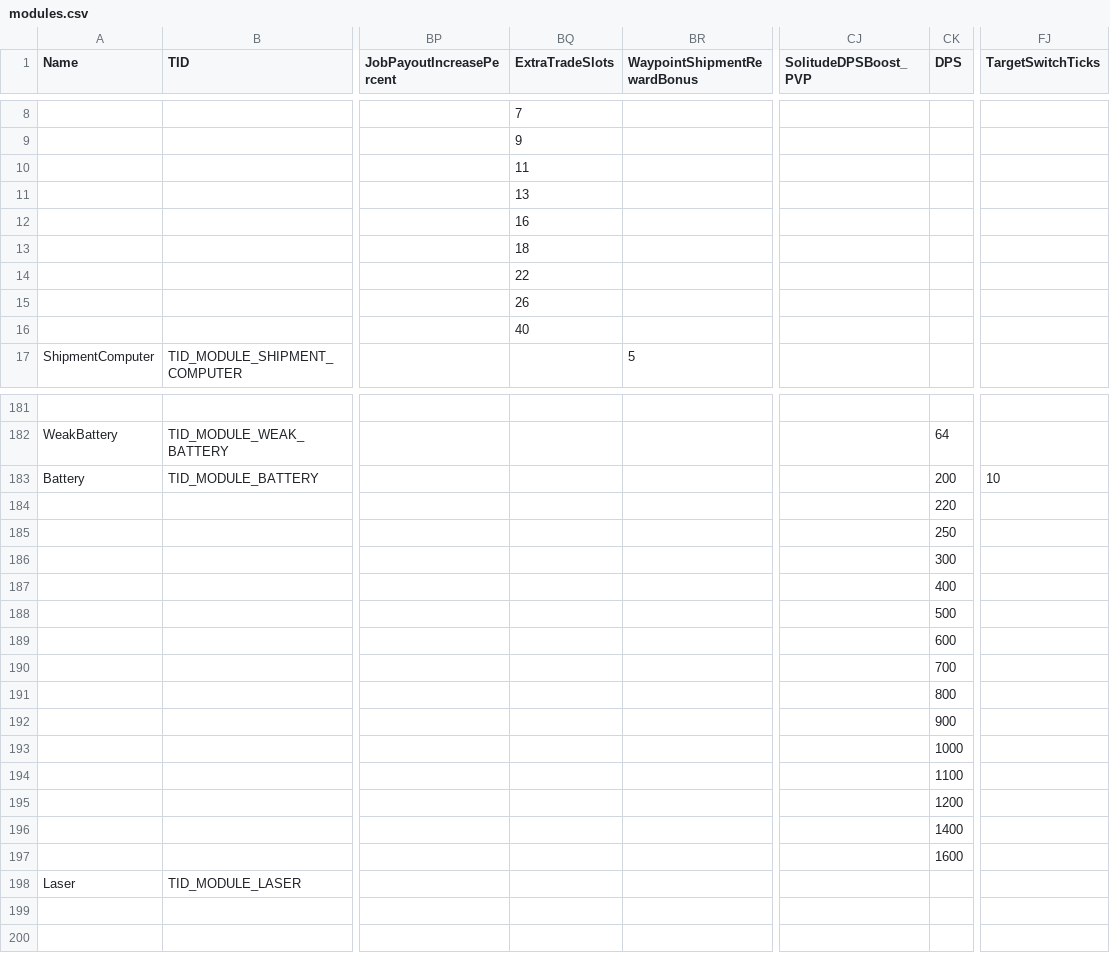
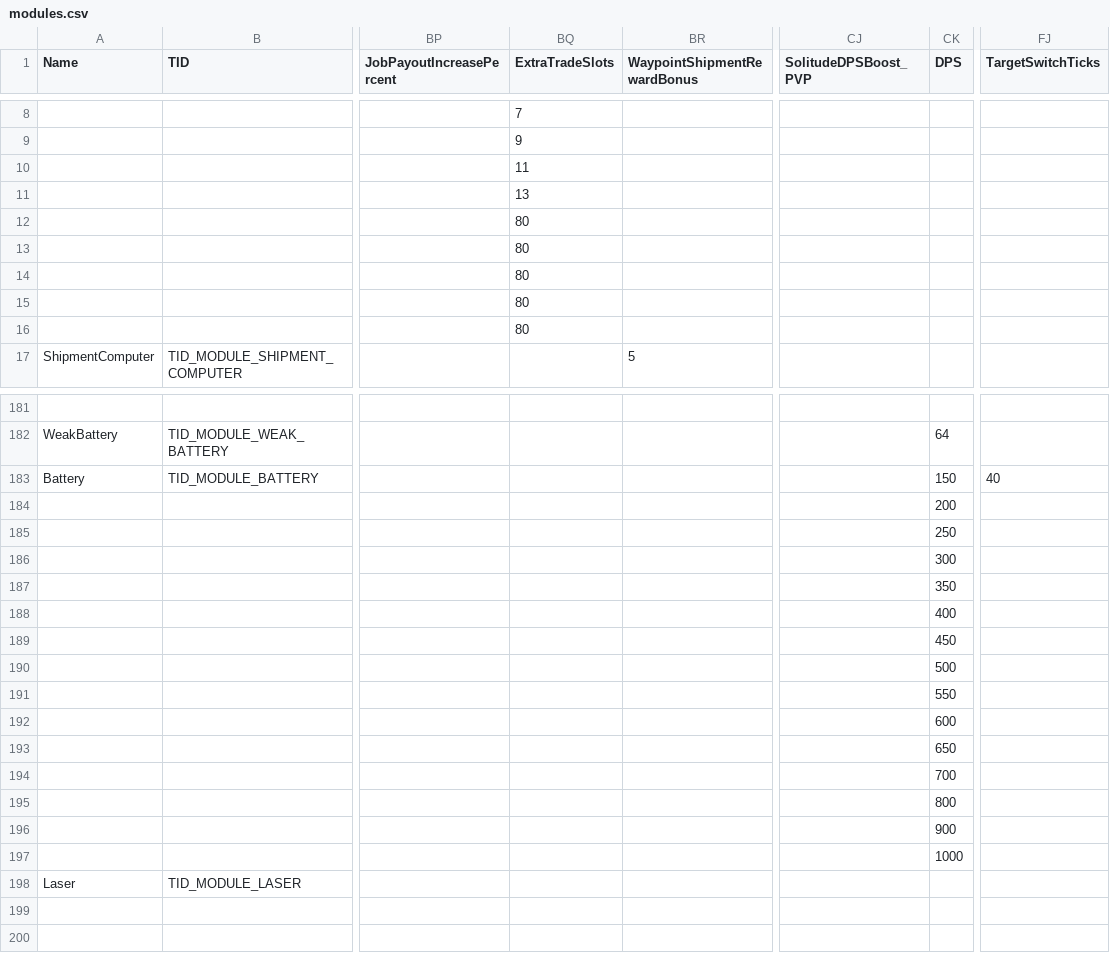
Before and after one commit to userXinos/HadesSpace, a CSV file: parser/raw/Nebula/modules.csv, drawn as a sheet; only a part is shown, gaps mark what is left out; the diff covers the shown part only; the diff names each change by its address in the sheet, - before the commit and + after, or states it on an @@ line.

```diff
--- a/parser/raw/Nebula/modules.csv
+++ b/parser/raw/Nebula/modules.csv
-BQ12 (ExtraTradeSlots): 16
+BQ12 (ExtraTradeSlots): 80
-BQ13 (ExtraTradeSlots): 18
+BQ13 (ExtraTradeSlots): 80
-BQ14 (ExtraTradeSlots): 22
+BQ14 (ExtraTradeSlots): 80
-BQ15 (ExtraTradeSlots): 26
+BQ15 (ExtraTradeSlots): 80
-BQ16 (ExtraTradeSlots): 40
+BQ16 (ExtraTradeSlots): 80
-CK183 (DPS): 200
+CK183 (DPS): 150
-FJ183 (TargetSwitchTicks): 10
+FJ183 (TargetSwitchTicks): 40
-CK184 (DPS): 220
+CK184 (DPS): 200
-CK187 (DPS): 400
+CK187 (DPS): 350
-CK188 (DPS): 500
+CK188 (DPS): 400
-CK189 (DPS): 600
+CK189 (DPS): 450
-CK190 (DPS): 700
+CK190 (DPS): 500
-CK191 (DPS): 800
+CK191 (DPS): 550
-CK192 (DPS): 900
+CK192 (DPS): 600
-CK193 (DPS): 1000
+CK193 (DPS): 650
-CK194 (DPS): 1100
+CK194 (DPS): 700
-CK195 (DPS): 1200
+CK195 (DPS): 800
-CK196 (DPS): 1400
+CK196 (DPS): 900
-CK197 (DPS): 1600
+CK197 (DPS): 1000
```
Also changed, not shown: 17 edited cells elsewhere in this file, parser/raw/Nebula/capital_ships.csv, parser/raw/Nebula/projectiles.csv, 2 other files.
